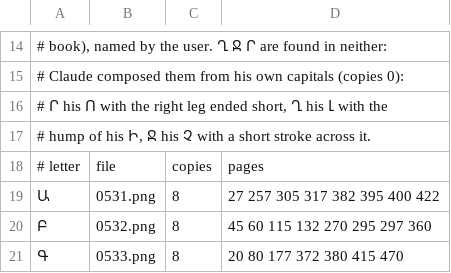
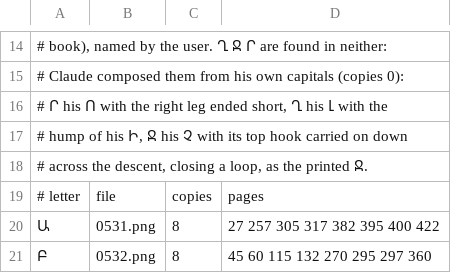
Before and after one commit to serjhnn/nx-gir, a TSV file: sources/w541/capitals.tsv, drawn as a sheet; only a part is shown, gaps mark what is left out; the shorter side is filled out with more unchanged rows.

```diff
--- a/sources/w541/capitals.tsv
+++ b/sources/w541/capitals.tsv
@@ -16,3 +16,4 @@
 # Ր his Ո with the right leg ended short, Ղ his Լ with the
-# hump of his Ի, Ջ his Չ with a short stroke across it.
+# hump of his Ի, Ջ his Չ with its top hook carried on down
+# across the descent, closing a loop, as the printed Ջ.
 # letter	file	copies	pages
```
Also changed, not shown: 4 other files.
